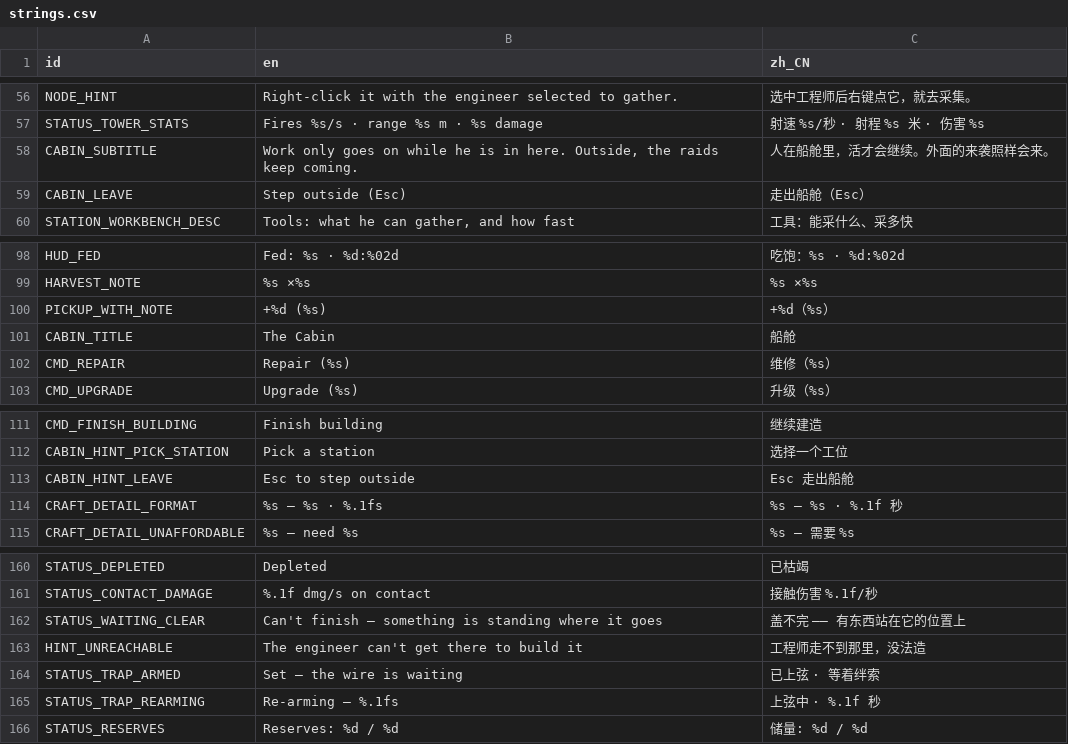
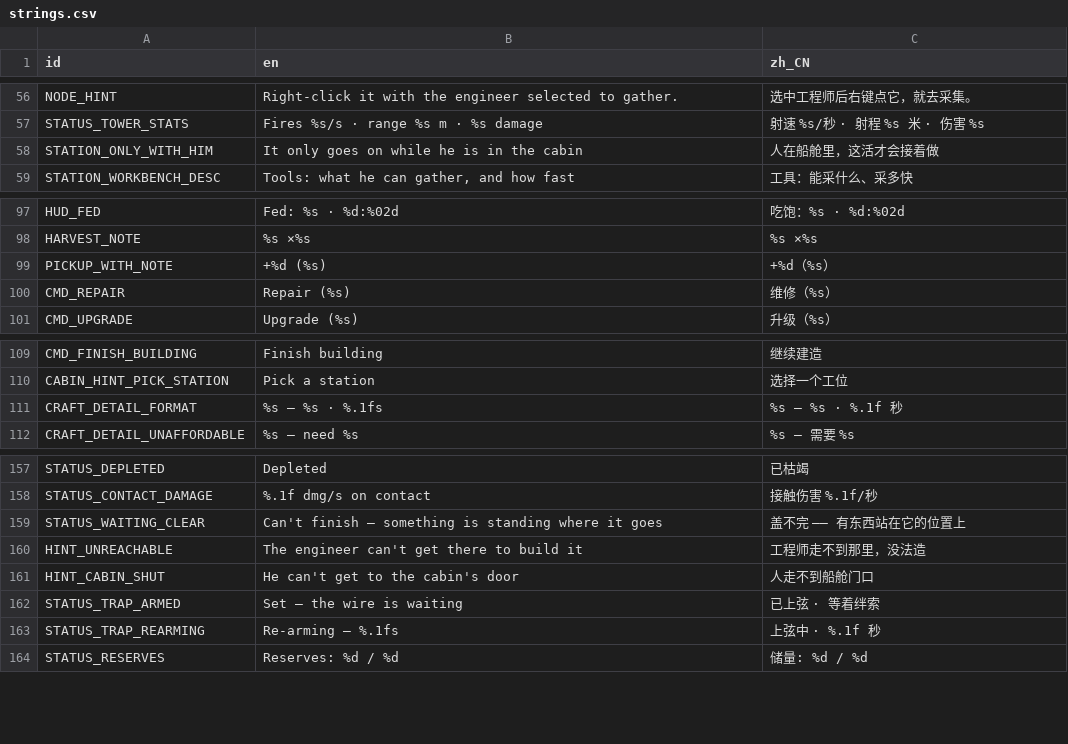
Before and after one commit to kcokz/dino-td, a CSV file: translations/strings.csv, drawn as a sheet; only a part is shown, gaps mark what is left out; removed rows and columns are numbered as before the commit, all else as after; the diff names each change by its address in the sheet, - before the commit and + after, or states it on an @@ line.

```diff
--- a/translations/strings.csv
+++ b/translations/strings.csv
-row 58: CABIN_SUBTITLE | Work only goes on while he is in here. Outside, the raids keep coming. | 人在船舱里，活才会继续。外面的来袭照样会来。
-row 59: CABIN_LEAVE | Step outside (Esc) | 走出船舱（Esc）
+row 58: STATION_ONLY_WITH_HIM | It only goes on while he is in the cabin | 人在船舱里，这活才会接着做
-row 101: CABIN_TITLE | The Cabin | 船舱
-row 113: CABIN_HINT_LEAVE | Esc to step outside | Esc 走出船舱
+row 161: HINT_CABIN_SHUT | He can't get to the cabin's door | 人走不到船舱门口
```
Also changed, not shown: 54 other files.
